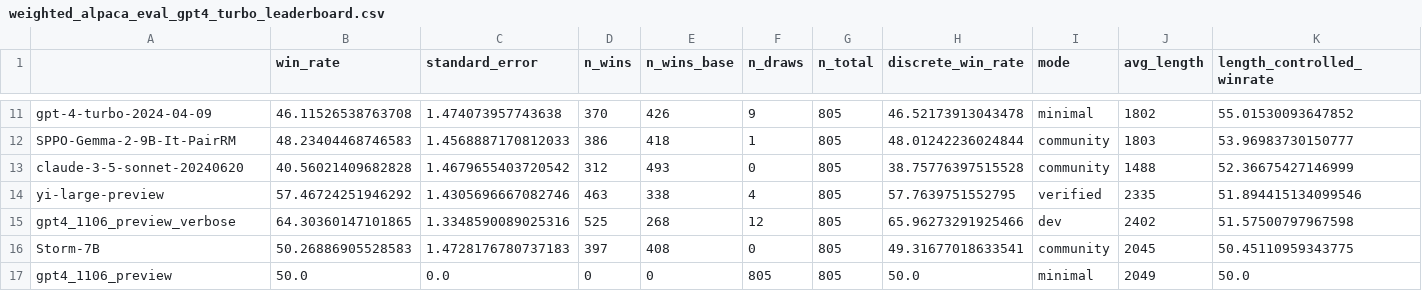
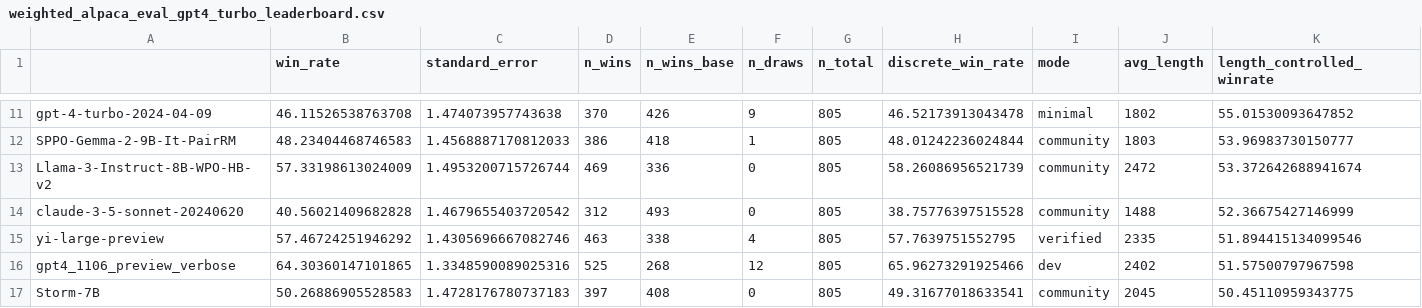
Before and after one commit to tatsu-lab/alpaca_eval, a CSV file: src/alpaca_eval/leaderboards/data_AlpacaEval_2/weighted_alpaca_eval_gpt4_turbo_leaderboard.csv, drawn as a sheet; only a part is shown, gaps mark what is left out; the shorter side is filled out with more unchanged rows; rows hold the shown columns only; the diff names each change by its address in the sheet, - before the commit and + after, or states it on an @@ line.

Commit message:
Add Llama-3-Instruct-8B-WPO-HB-v2 to AlpacaEval

```diff
--- a/src/alpaca_eval/leaderboards/data_AlpacaEval_2/weighted_alpaca_eval_gpt4_turbo_leaderboard.csv
+++ b/src/alpaca_eval/leaderboards/data_AlpacaEval_2/weighted_alpaca_eval_gpt4_turbo_leaderboard.csv
+row 13: Llama-3-Instruct-8B-WPO-HB-v2 | 57.33198613024009 | 1.4953200715726744 | 469 | 336 | 0 | 805 | 58.26086956521739 | community | 2472 | 53.372642688941674
```
Also changed, not shown: src/alpaca_eval/metrics/weights/weighted_alpaca_eval_gpt4_turbo/length_controlled_v1/baseline_gpt4_1106_preview.csv, 3 other files.
